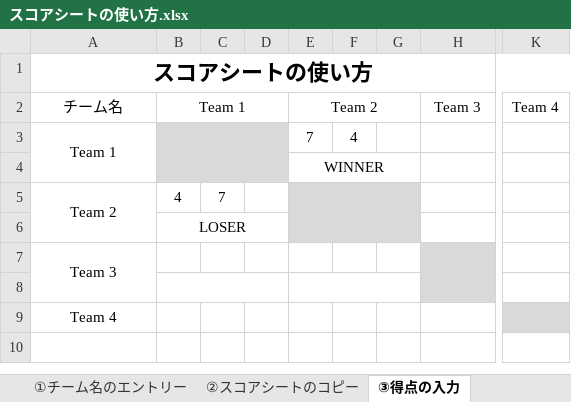
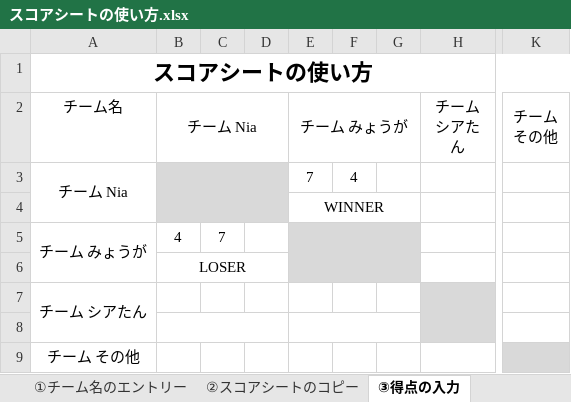
Before and after one commit to Nia-TN1012/chronoir-robocon-timer, an Excel workbook: ScoreSheet/スコアシートの使い方.xlsx, sheet ③得点の入力, drawn as a sheet; only a part is shown, gaps mark what is left out; values as stored, in another font and other column widths than the file's, no borders; charts and pictures and conditional formats not drawn; the diff names each change by its address in the sheet, - before the commit and + after, or states it on an @@ line.

```diff
--- a/ScoreSheet/スコアシートの使い方.xlsx (sheet ③得点の入力)
+++ b/ScoreSheet/スコアシートの使い方.xlsx (sheet ③得点の入力)
-B2: Team 1
+B2: チーム Nia
-E2: Team 2
+E2: チーム みょうが
-H2: Team 3
+H2: チーム シアたん
-K2: Team 4
+K2: チーム その他
-A3 (チーム名): Team 1
+A3 (チーム名): チーム Nia
-A5 (チーム名): Team 2
+A5 (チーム名): チーム みょうが
-A7 (チーム名): Team 3
+A7 (チーム名): チーム シアたん
-A9 (チーム名): Team 4
+A9 (チーム名): チーム その他
```
Also changed, not shown: sheet ①チーム名のエントリー, sheet ③得点の入力 (2), sheet ③得点の入力 (3), 13 other files.
